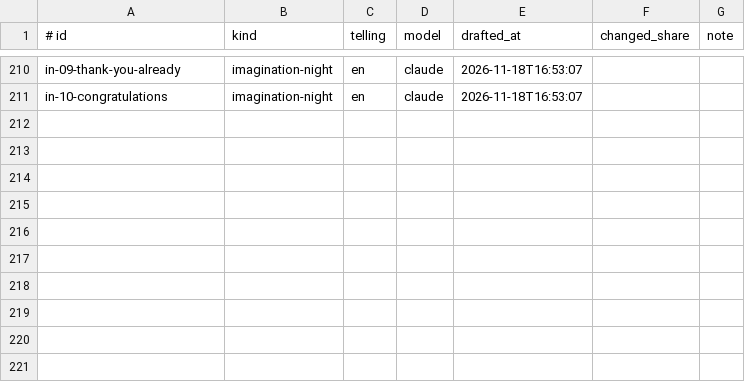
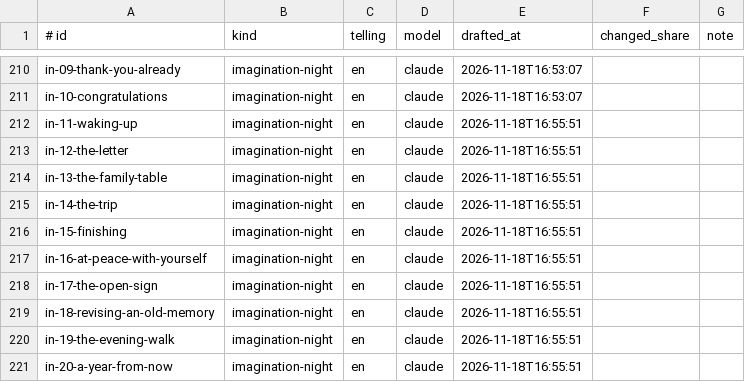
Before and after one commit to seq23/peace-be-still, a TSV file: content/src/drafts/log.tsv, drawn as a sheet; only a part is shown, gaps mark what is left out; the diff names each change by its address in the sheet, - before the commit and + after, or states it on an @@ line.

```diff
--- a/content/src/drafts/log.tsv
+++ b/content/src/drafts/log.tsv
+row 212: in-11-waking-up | imagination-night | en | claude | 2026-11-18T16:55:51
+row 213: in-12-the-letter | imagination-night | en | claude | 2026-11-18T16:55:51
+row 214: in-13-the-family-table | imagination-night | en | claude | 2026-11-18T16:55:51
+row 215: in-14-the-trip | imagination-night | en | claude | 2026-11-18T16:55:51
+row 216: in-15-finishing | imagination-night | en | claude | 2026-11-18T16:55:51
+row 217: in-16-at-peace-with-yourself | imagination-night | en | claude | 2026-11-18T16:55:51
+row 218: in-17-the-open-sign | imagination-night | en | claude | 2026-11-18T16:55:51
+row 219: in-18-revising-an-old-memory | imagination-night | en | claude | 2026-11-18T16:55:51
+row 220: in-19-the-evening-walk | imagination-night | en | claude | 2026-11-18T16:55:51
+row 221: in-20-a-year-from-now | imagination-night | en | claude | 2026-11-18T16:55:51
```
Also changed, not shown: content/src/reviews/imagination-nights-en.tsv, 12 other files.
